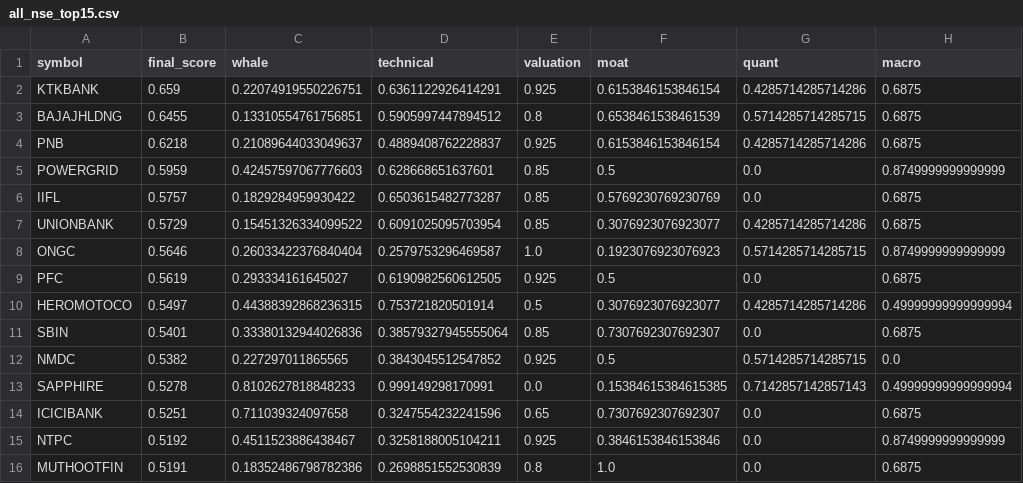
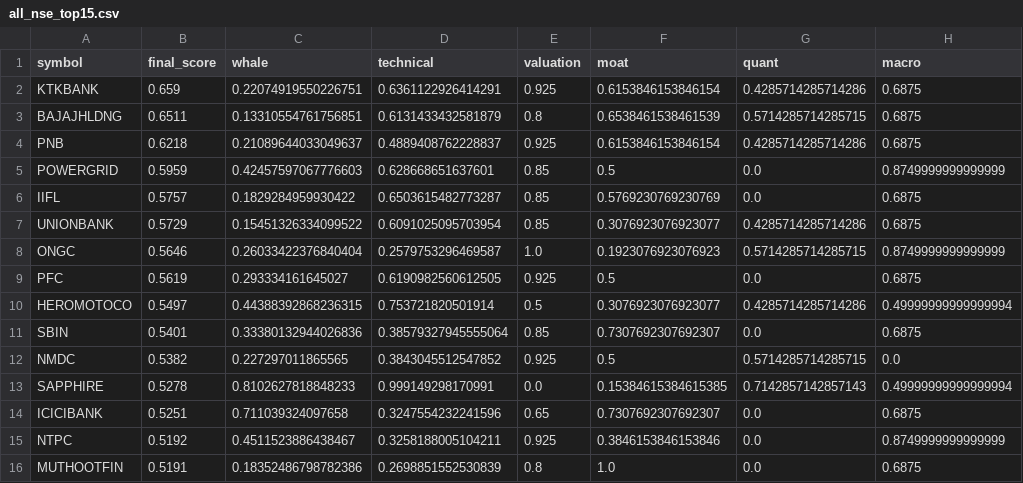
Before and after one commit to samir285-lang/whalewatch-alpha, a CSV file: output/all_nse_top15.csv, drawn as a sheet; only a part is shown; the diff names each change by its address in the sheet, - before the commit and + after, or states it on an @@ line.

```diff
--- a/output/all_nse_top15.csv
+++ b/output/all_nse_top15.csv
-B3 (final_score): 0.6455
+B3 (final_score): 0.6511
-D3 (technical): 0.5905997447894512
+D3 (technical): 0.6131433432581879
```
Also changed, not shown: output/fando_stocks_top15.csv, output/nifty_100_top15.csv, 2 other files.
